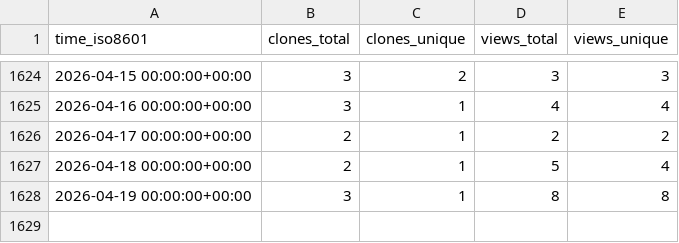
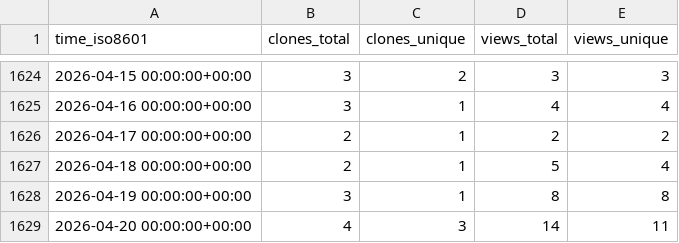
Before and after one commit to dylansdaniels/hnn-tracking, a CSV file: jonescompneurolab/hnn/ghrs-data/views_clones_aggregate.csv, drawn as a sheet; only a part is shown, gaps mark what is left out.

```diff
--- a/jonescompneurolab/hnn/ghrs-data/views_clones_aggregate.csv
+++ b/jonescompneurolab/hnn/ghrs-data/views_clones_aggregate.csv
@@ -1628 +1628,2 @@ time_iso8601,clones_total,clones_unique,views_total,views_unique
 2026-04-19 00:00:00+00:00,3,1,8,8
+2026-04-20 00:00:00+00:00,4,3,14,11
```
Also changed, not shown: 1 other file.
